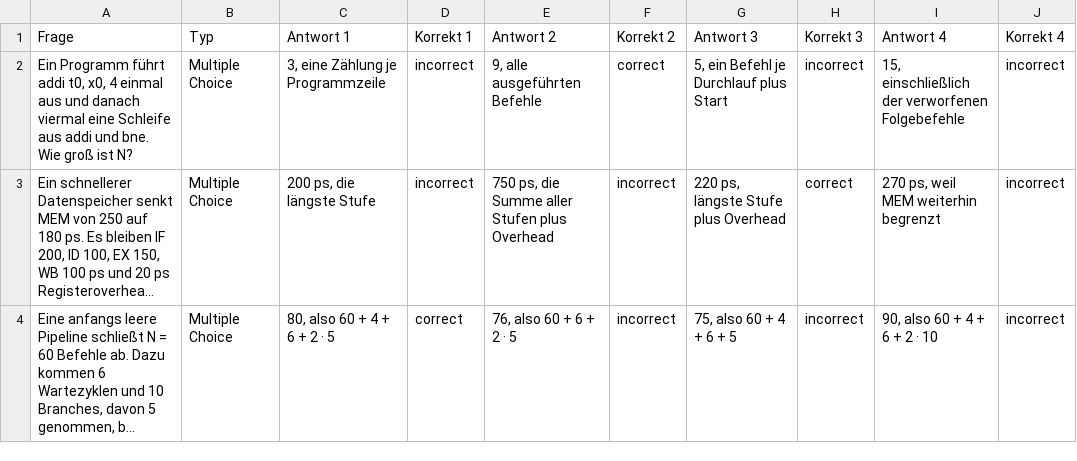
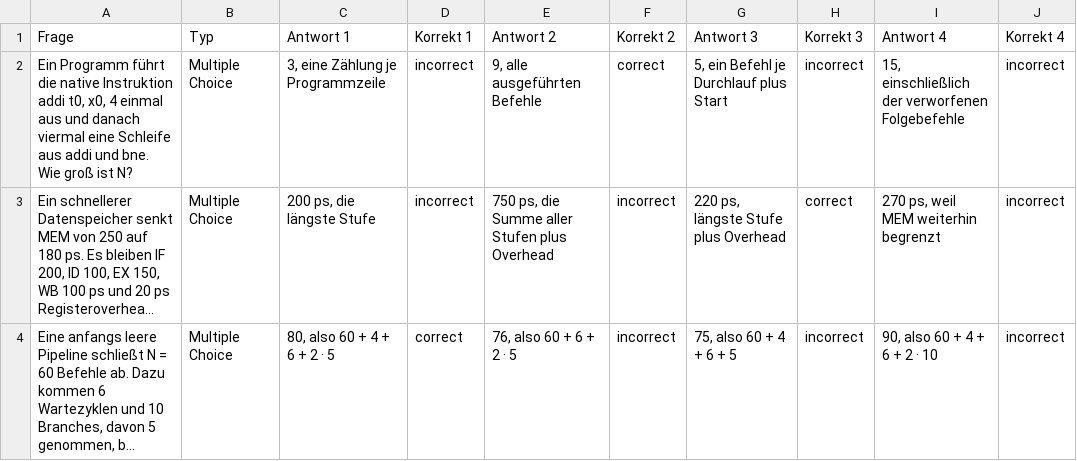
Before and after one commit to dantschi/mct1, a CSV file: quizacademy/quiz_07_performance-pipelining.csv, drawn as a sheet; only a part is shown; long unchanged cells end in …; the diff covers the shown part only; the diff names each change by its address in the sheet, - before the commit and + after, or states it on an @@ line.

```diff
--- a/quizacademy/quiz_07_performance-pipelining.csv
+++ b/quizacademy/quiz_07_performance-pipelining.csv
-A2 (Frage): …Programm führt addi t0,…
+A2 (Frage): …Programm führt die native Instruktion addi t0,…
```
Also changed, not shown: 18 edited cells elsewhere in this file, 1 other file.
